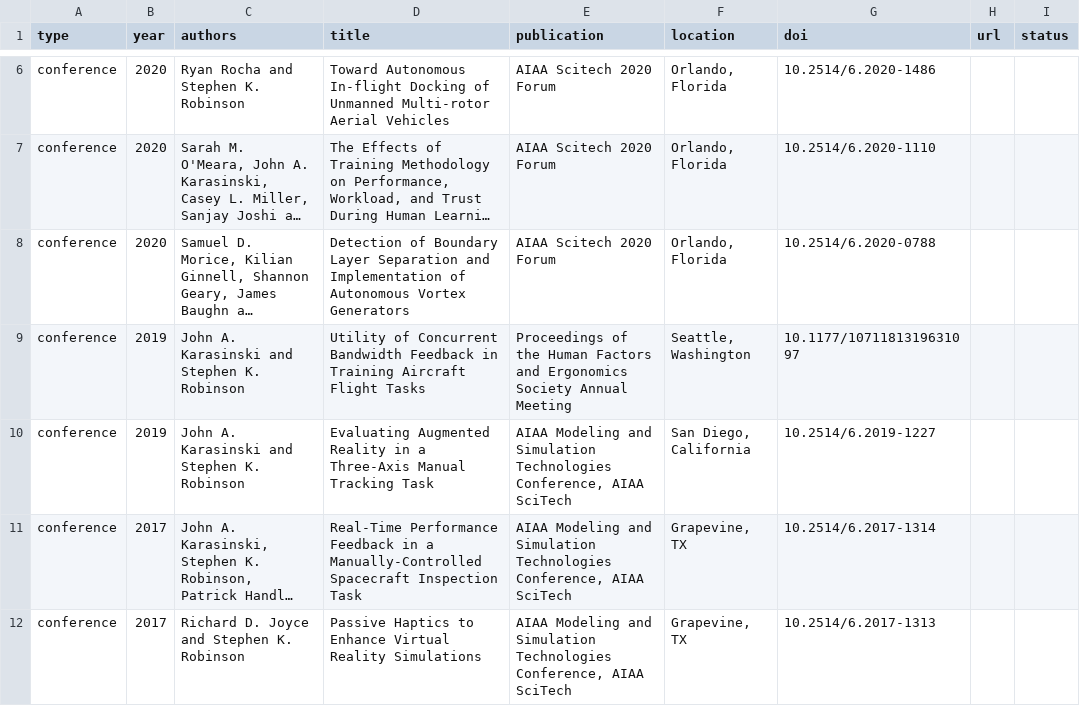
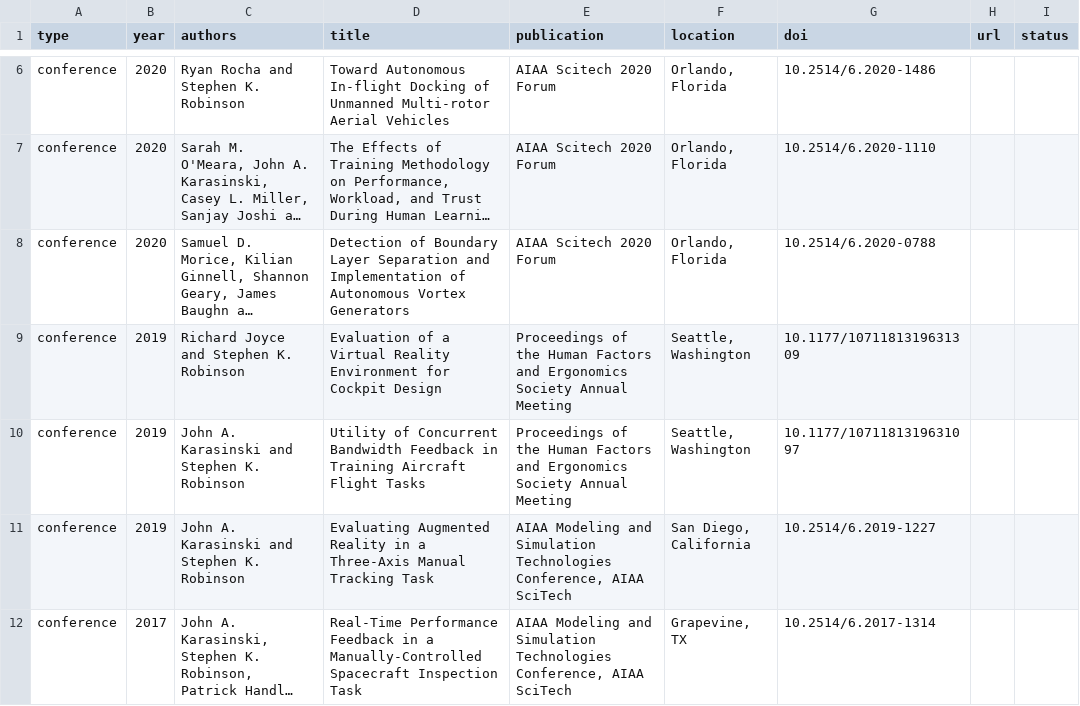
Before and after one commit to HRVIP/HRVIP.github.io, a CSV file: _data/publications.csv, drawn as a sheet; only a part is shown, gaps mark what is left out; the shorter side is filled out with more unchanged rows; long unchanged cells end in …; the diff names each change by its address in the sheet, - before the commit and + after, or states it on an @@ line.

Commit message:
add richard hfes paper

```diff
--- a/_data/publications.csv
+++ b/_data/publications.csv
+row 9: conference | 2019 | Richard Joyce and Stephen K. Robinson | Evaluation of a Virtual Reality Environment for Cockpit Design | Proceedings of the Human Factors and Ergonomics Society Annual Meeting | Seattle, Washington | 10.1177/1071181319631309
```
